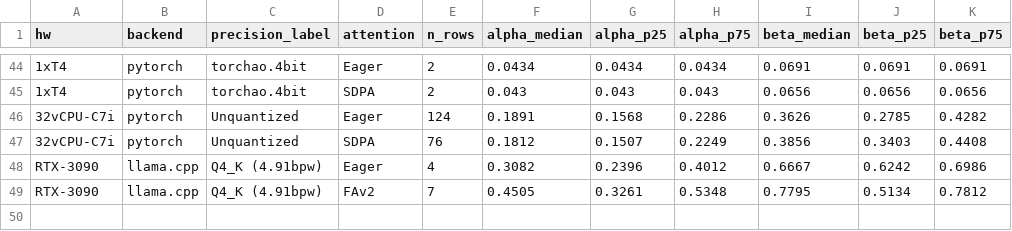
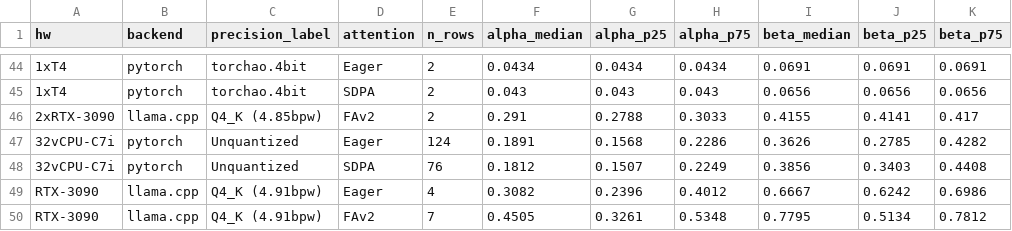
Before and after one commit to dedanimalfarm/llm-inference-emulator, a CSV file: results/calibrated_fine.csv, drawn as a sheet; only a part is shown, gaps mark what is left out.

```diff
--- a/results/calibrated_fine.csv
+++ b/results/calibrated_fine.csv
@@ -45,2 +45,3 @@ hw,backend,precision_label,attention,n_rows,alpha_median,alpha_p25,alpha_p75,bet
 1xT4,pytorch,torchao.4bit,SDPA,2,0.043,0.043,0.043,0.0656,0.0656,0.0656
+2xRTX-3090,llama.cpp,Q4_K (4.85bpw),FAv2,2,0.291,0.2788,0.3033,0.4155,0.4141,0.417
 32vCPU-C7i,pytorch,Unquantized,Eager,124,0.1891,0.1568,0.2286,0.3626,0.2785,0.4282
```
Also changed, not shown: results/calibrated_coefficients.csv, results/raw_coefficients.csv, 9 other files.
